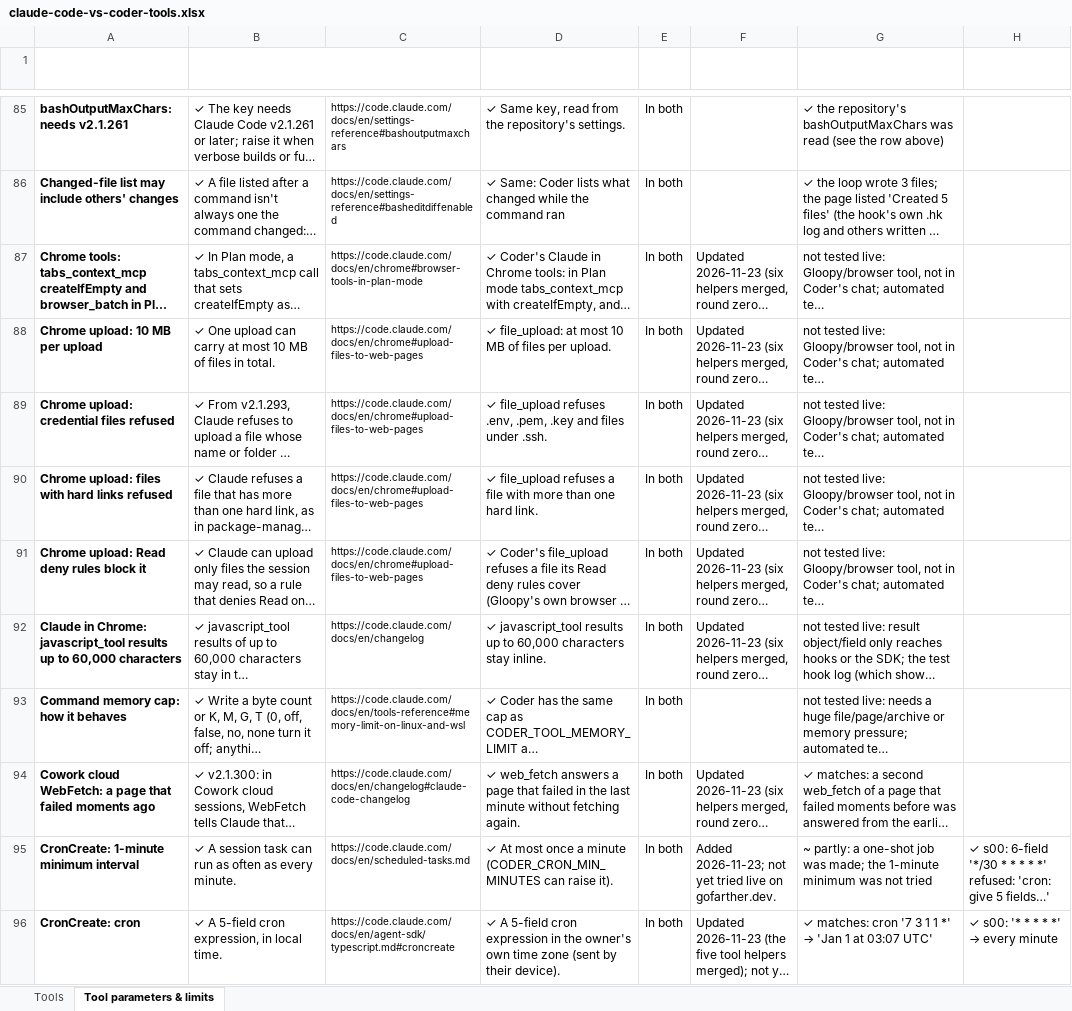
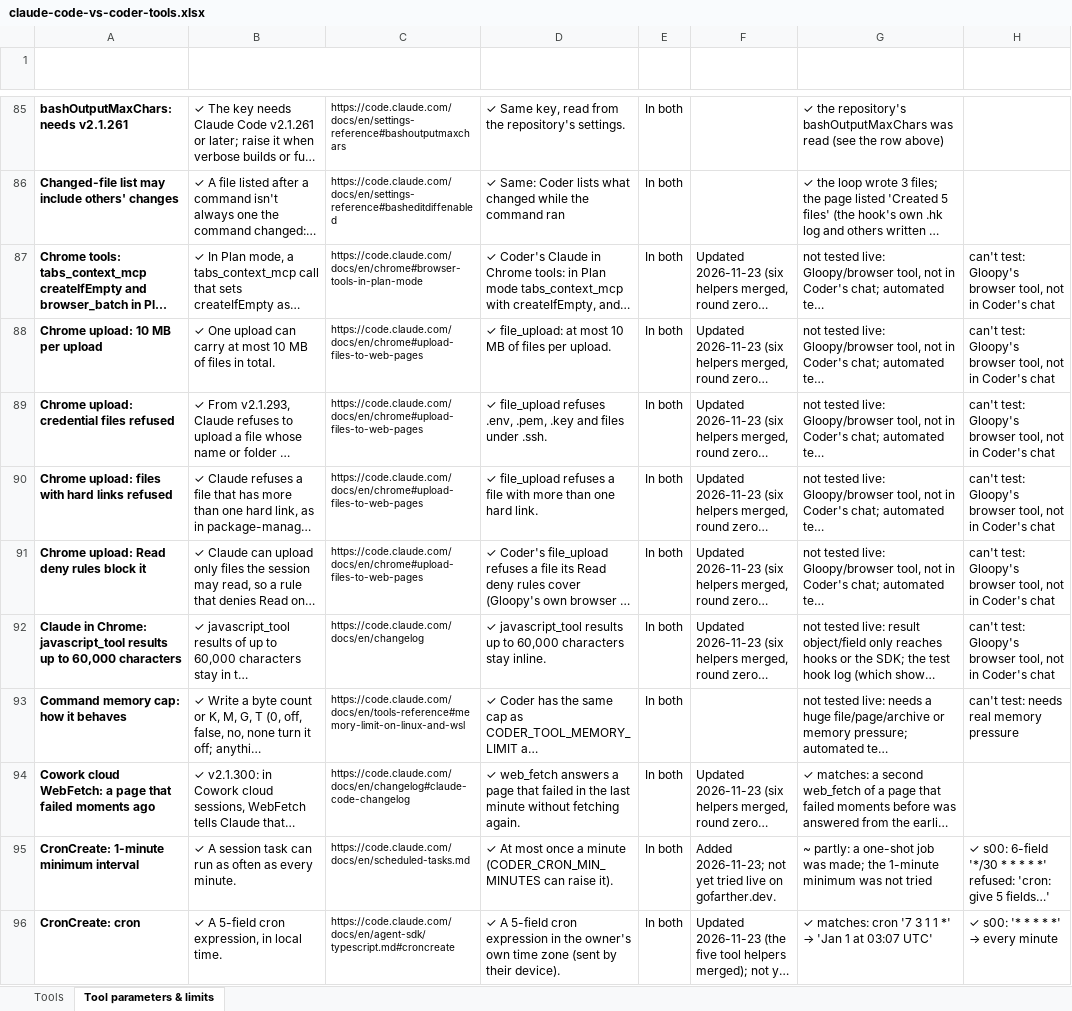
Before and after one commit to canias7/isibi-app, an Excel workbook: docs/claude-code-vs-coder-tools.xlsx, sheet Tool parameters & limits, drawn as a sheet; only a part is shown, gaps mark what is left out; long unchanged cells end in …; values as stored, in another font and other column widths than the file's, no borders; the diff covers the shown part only; the diff names each change by its address in the sheet, - before the commit and + after, or states it on an @@ line.

```diff
--- a/docs/claude-code-vs-coder-tools.xlsx (sheet Tool parameters & limits)
+++ b/docs/claude-code-vs-coder-tools.xlsx (sheet Tool parameters & limits)
-H87:H92 (Tried live (2026-11-27)): (empty)
+H87:H92 (Tried live (2026-11-27)): can't test: Gloopy's browser tool, not in Coder's chat
-H93 (Tried live (2026-11-27)): (empty)
+H93 (Tried live (2026-11-27)): can't test: needs real memory pressure
```
Also changed, not shown: 95 edited cells elsewhere in this sheet, 1 other file.
